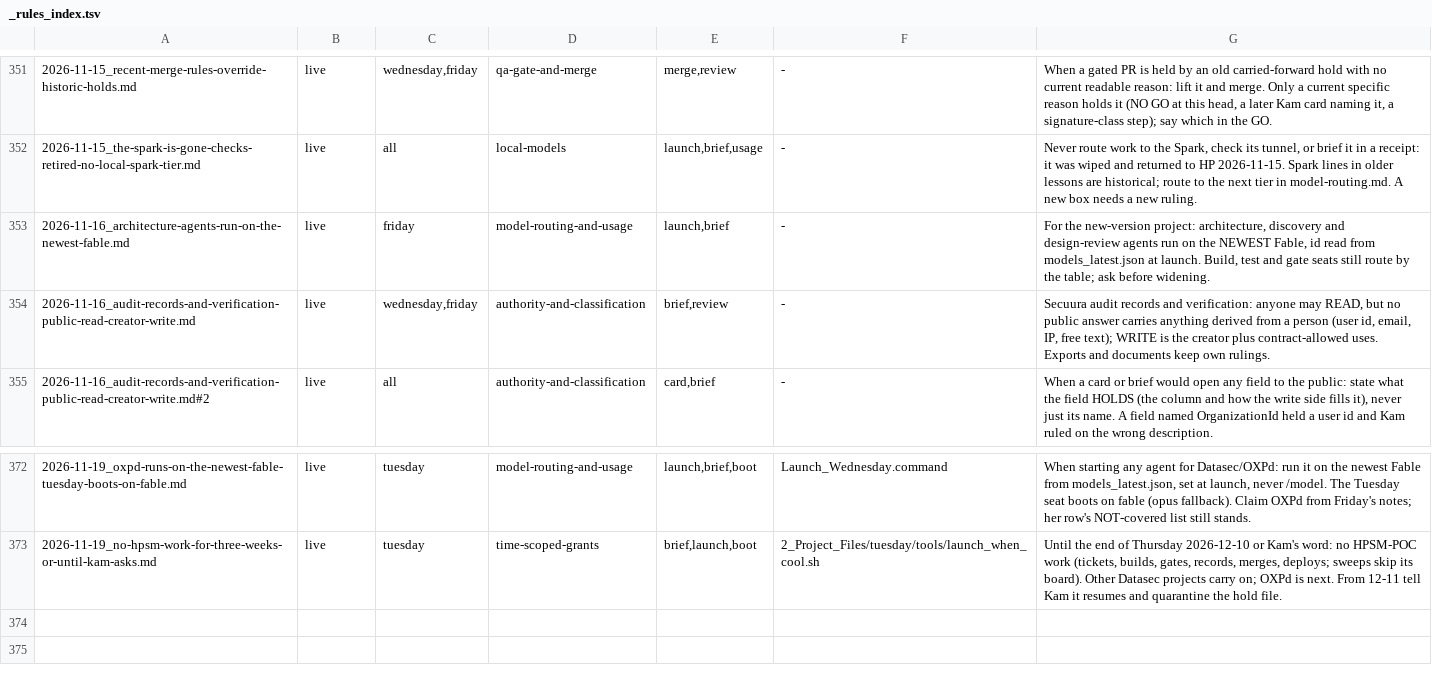
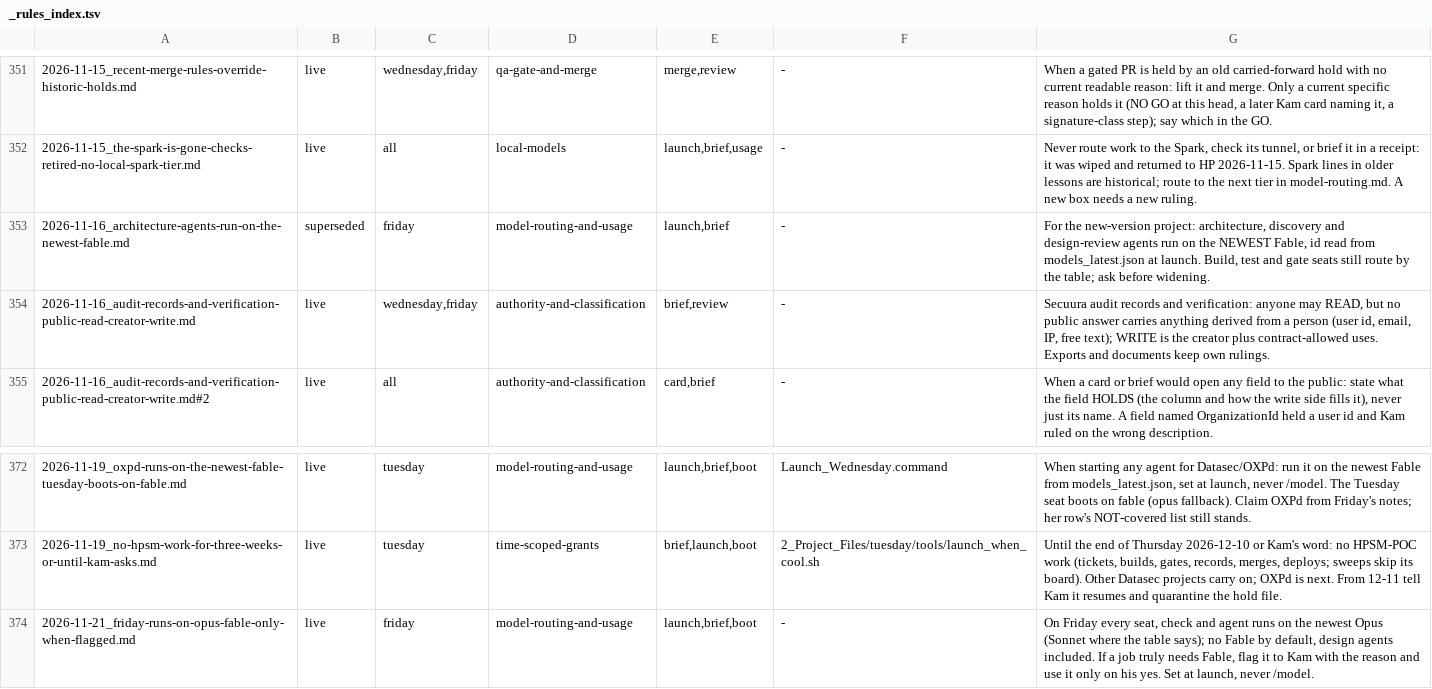
Before and after one commit to kamilkreiser/Wednesday, a TSV file: 0_Brain/learnings/_rules_index.tsv, drawn as a sheet; only a part is shown, gaps mark what is left out.

```diff
--- a/0_Brain/learnings/_rules_index.tsv
+++ b/0_Brain/learnings/_rules_index.tsv
@@ -352,3 +352,3 @@
 2026-11-15_the-spark-is-gone-checks-retired-no-local-spark-tier.md	live	all	local-models	launch,brief,usage	-	Never route work to the Spark, check its tunnel, or brief it in a receipt: it was wiped and returned to HP 2026-11-15. Spark lines in older lessons are historical; route to the next tier in model-routing.md. A new box needs a new ruling.
-2026-11-16_architecture-agents-run-on-the-newest-fable.md	live	friday	model-routing-and-usage	launch,brief	-	For the new-version project: architecture, discovery and design-review agents run on the NEWEST Fable, id read from models_latest.json at launch. Build, test and gate seats still route by the table; ask before widening.
+2026-11-16_architecture-agents-run-on-the-newest-fable.md	superseded	friday	model-routing-and-usage	launch,brief	-	For the new-version project: architecture, discovery and design-review agents run on the NEWEST Fable, id read from models_latest.json at launch. Build, test and gate seats still route by the table; ask before widening.
 2026-11-16_audit-records-and-verification-public-read-creator-write.md	live	wednesday,friday	authority-and-classification	brief,review	-	Secuura audit records and verification: anyone may READ, but no public answer carries anything derived from a person (user id, email, IP, free text); WRITE is the creator plus contract-allowed uses. Exports and documents keep own rulings.
@@ -373 +373,2 @@
 2026-11-19_no-hpsm-work-for-three-weeks-or-until-kam-asks.md	live	tuesday	time-scoped-grants	brief,launch,boot	2_Project_Files/tuesday/tools/launch_when_cool.sh	Until the end of Thursday 2026-12-10 or Kam's word: no HPSM-POC work (tickets, builds, gates, records, merges, deploys; sweeps skip its board). Other Datasec projects carry on; OXPd is next. From 12-11 tell Kam it resumes and quarantine the hold file.
+2026-11-21_friday-runs-on-opus-fable-only-when-flagged.md	live	friday	model-routing-and-usage	launch,brief,boot	-	On Friday every seat, check and agent runs on the newest Opus (Sonnet where the table says); no Fable by default, design agents included. If a job truly needs Fable, flag it to Kam with the reason and use it only on his yes. Set at launch, never /model.
```
Also changed, not shown: 7 other files.
